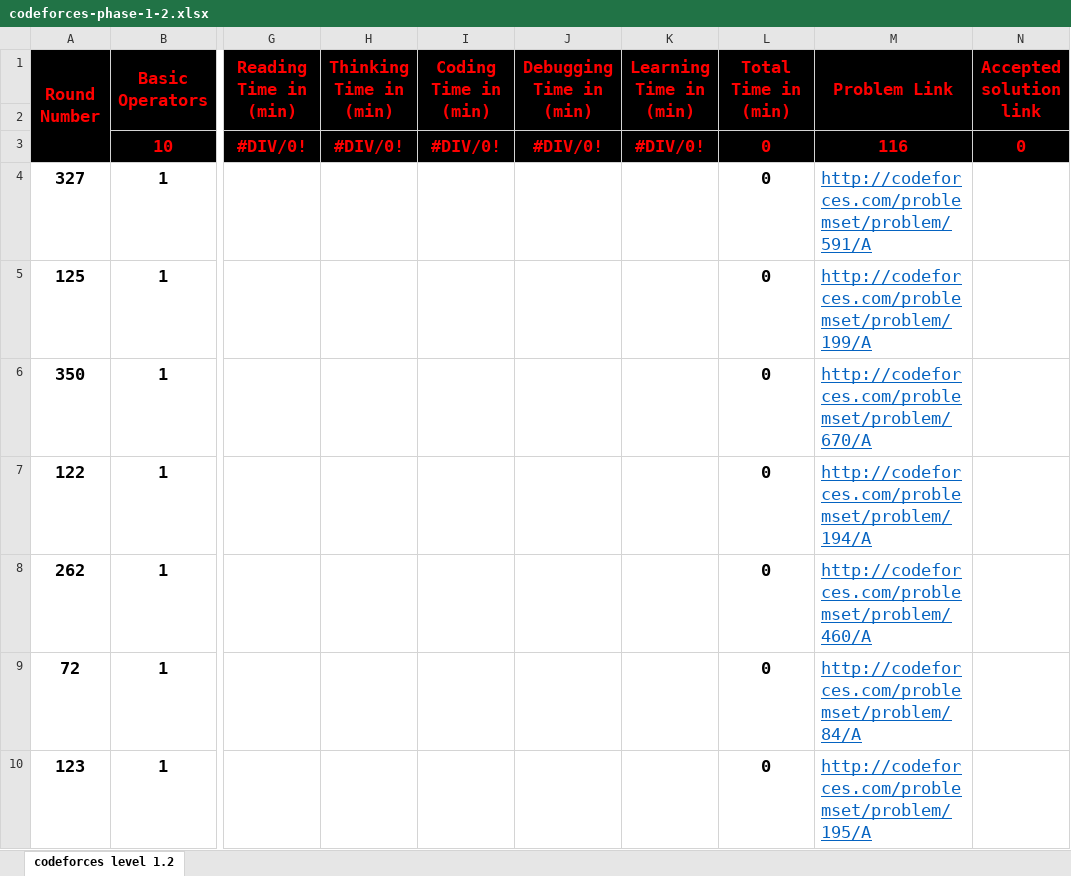
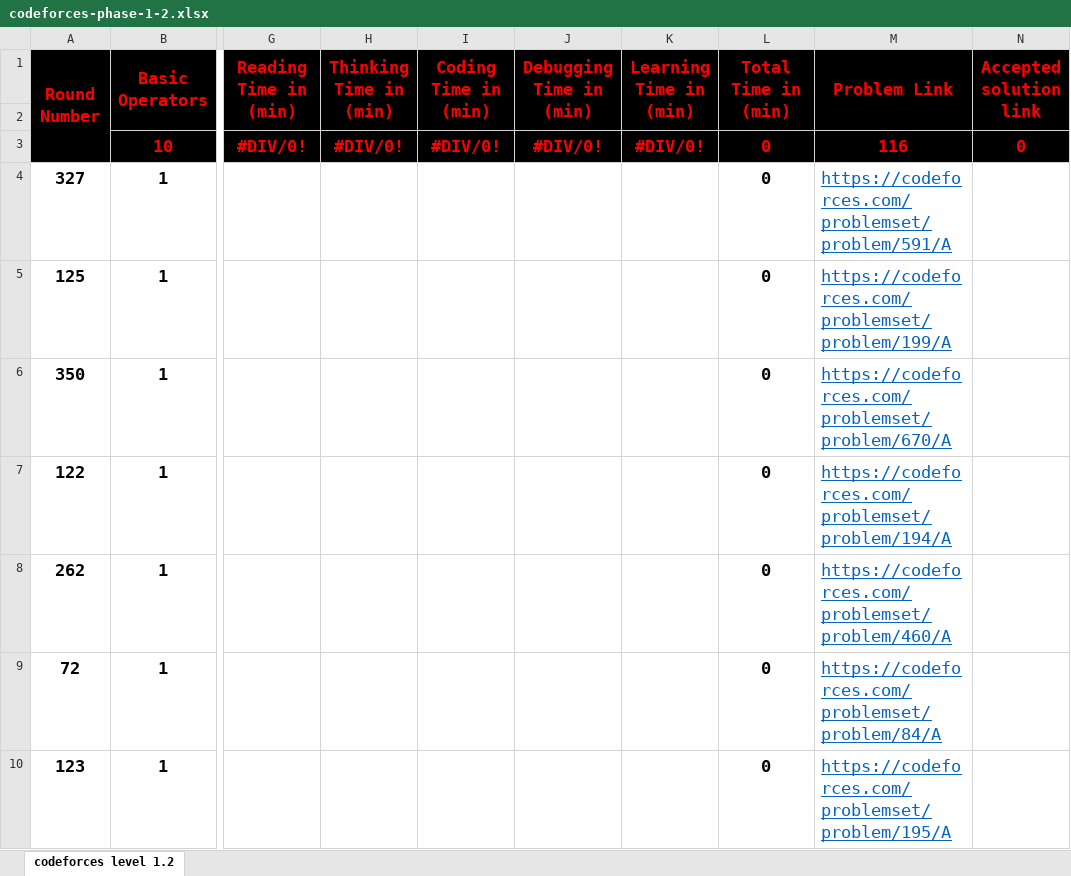
Before and after one commit to cs-MohamedAyman/Problem-Solving-Training, an Excel workbook: level-1/codeforces-phase-1-2/codeforces-phase-1-2.xlsx, sheet codeforces level 1.2, drawn as a sheet; only a part is shown, gaps mark what is left out; values as stored, in another font and other column widths than the file's, no borders; conditional formats not drawn; the diff covers the shown part only; the diff names each change by its address in the sheet, - before the commit and + after, or states it on an @@ line.

```diff
--- a/level-1/codeforces-phase-1-2/codeforces-phase-1-2.xlsx (sheet codeforces level 1.2)
+++ b/level-1/codeforces-phase-1-2/codeforces-phase-1-2.xlsx (sheet codeforces level 1.2)
-M4 (Problem Link): http://codeforces.com/problemset/problem/591/A
+M4 (Problem Link): https://codeforces.com/problemset/problem/591/A
-M5 (Problem Link): http://codeforces.com/problemset/problem/199/A
+M5 (Problem Link): https://codeforces.com/problemset/problem/199/A
-M6 (Problem Link): http://codeforces.com/problemset/problem/670/A
+M6 (Problem Link): https://codeforces.com/problemset/problem/670/A
-M7 (Problem Link): http://codeforces.com/problemset/problem/194/A
+M7 (Problem Link): https://codeforces.com/problemset/problem/194/A
-M8 (Problem Link): http://codeforces.com/problemset/problem/460/A
+M8 (Problem Link): https://codeforces.com/problemset/problem/460/A
-M9 (Problem Link): http://codeforces.com/problemset/problem/84/A
+M9 (Problem Link): https://codeforces.com/problemset/problem/84/A
-M10 (Problem Link): http://codeforces.com/problemset/problem/195/A
+M10 (Problem Link): https://codeforces.com/problemset/problem/195/A
```
Also changed, not shown: 92 edited cells elsewhere in this sheet, level-1/codeforces-phase-1-4/codeforces-phase-1-4.xlsx, level-2/codeforces-phase-2-1/codeforces-phase-2-1.xlsx, 5 other files.
